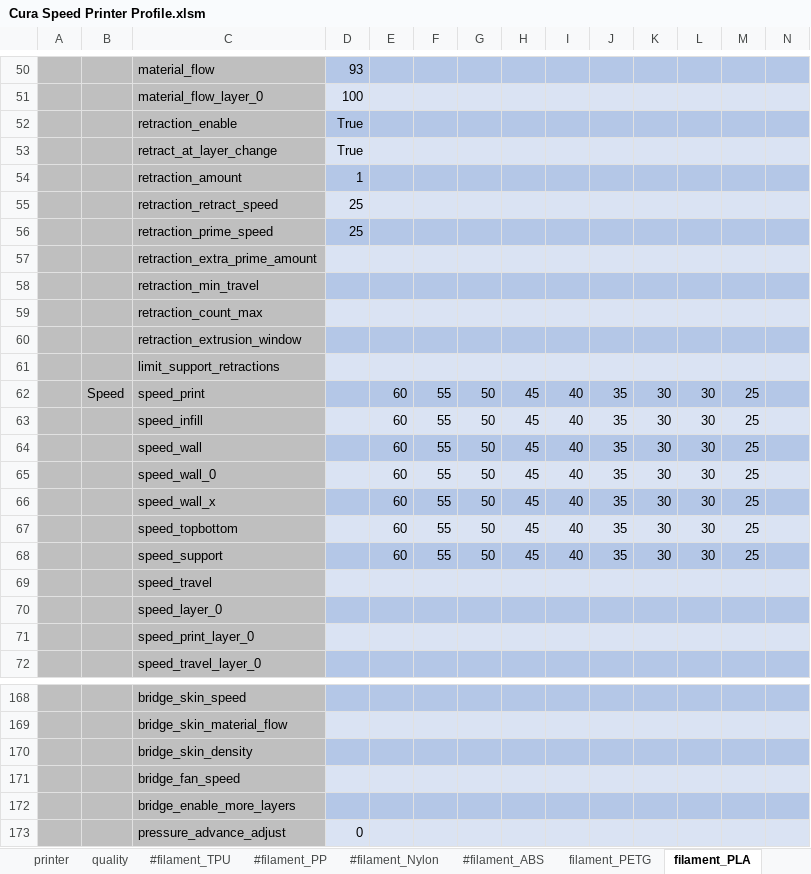
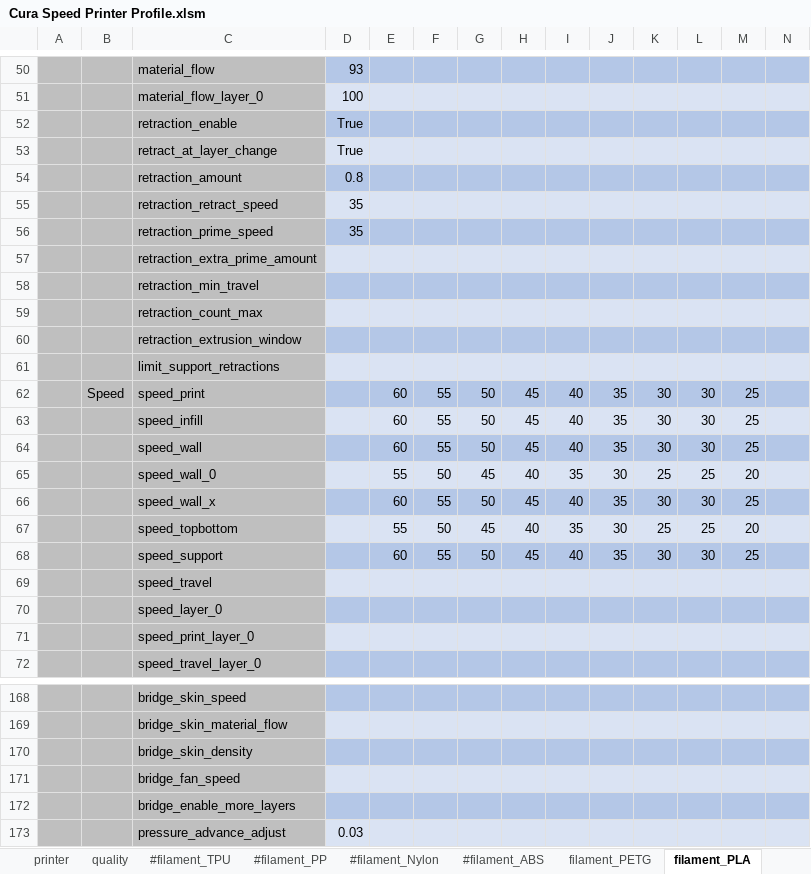
Before and after one commit to softkannan/3DPrint, an Excel workbook: slicer/for_klipper/Cura_Generator_BMG_DD/Cura Speed Printer Profile.xlsm, sheet filament_PLA, drawn as a sheet; only a part is shown, gaps mark what is left out; values as stored, in another font and other column widths than the file's, no borders; the diff names each change by its address in the sheet, - before the commit and + after, or states it on an @@ line.

```diff
--- a/slicer/for_klipper/Cura_Generator_BMG_DD/Cura Speed Printer Profile.xlsm (sheet filament_PLA)
+++ b/slicer/for_klipper/Cura_Generator_BMG_DD/Cura Speed Printer Profile.xlsm (sheet filament_PLA)
-D54: 1
+D54: 0.8
-D55:D56: 25
+D55:D56: 35
-E65: 60
+E65: 55
-F65: 55
+F65: 50
-G65: 50
+G65: 45
-H65: 45
+H65: 40
-I65: 40
+I65: 35
-J65: 35
+J65: 30
-K65: 30
+K65: 25
-L65: 30
+L65: 25
-M65: 25
+M65: 20
-E67: 60
+E67: 55
-F67: 55
+F67: 50
-G67: 50
+G67: 45
-H67: 45
+H67: 40
-I67: 40
+I67: 35
-J67: 35
+J67: 30
-K67: 30
+K67: 25
-L67: 30
+L67: 25
-M67: 25
+M67: 20
-D173: 0
+D173: 0.03
```
Also changed, not shown: sheet filament_PETG, slicer/for_klipper/Slic3r_Generator_BMG_DD/Slic3r Speed Printer Profile.xlsm, 1 other file.
